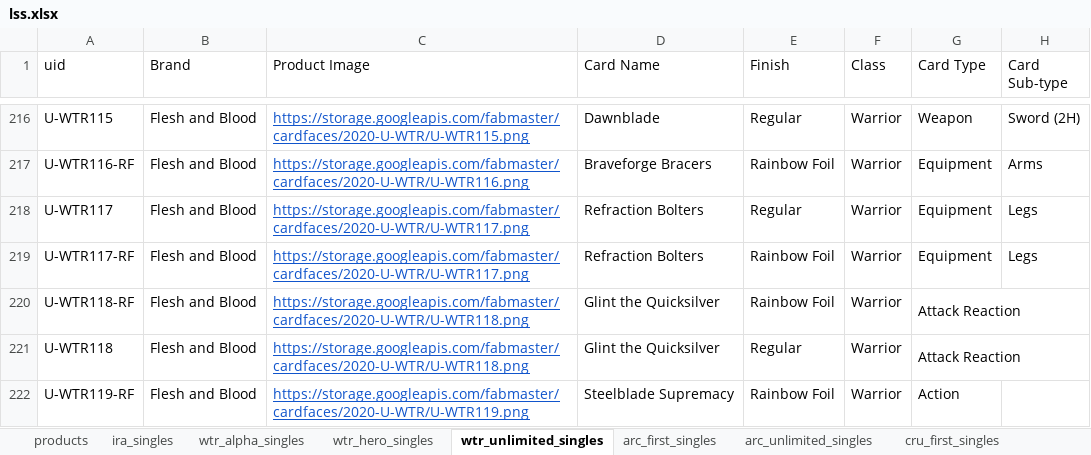
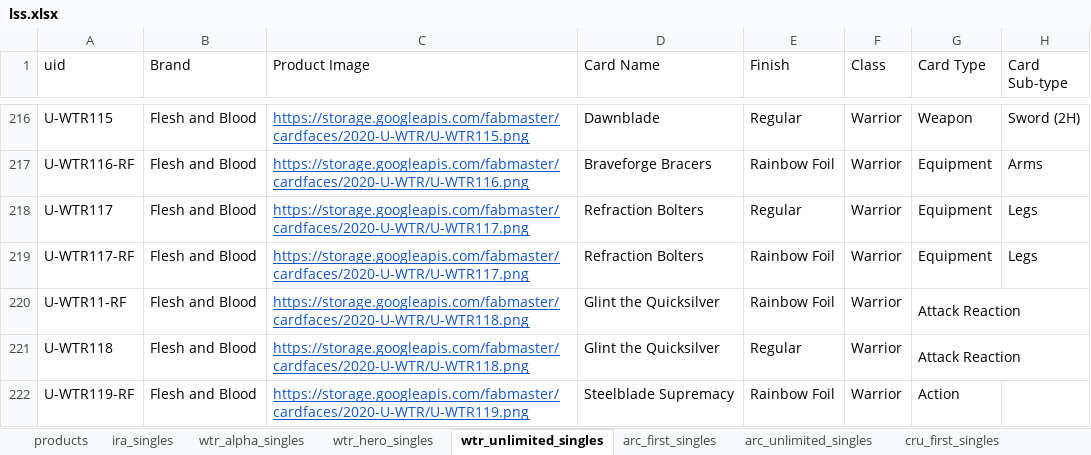
Before and after one commit to Cardtech-io/fabdb, an Excel workbook: storage/carddb/lss.xlsx, sheet wtr_unlimited_singles, drawn as a sheet; only a part is shown, gaps mark what is left out; values as stored, in another font and other column widths than the file's, no borders; charts and pictures not drawn; the diff names each change by its address in the sheet, - before the commit and + after, or states it on an @@ line.

```diff
--- a/storage/carddb/lss.xlsx (sheet wtr_unlimited_singles)
+++ b/storage/carddb/lss.xlsx (sheet wtr_unlimited_singles)
-A220 (uid): U-WTR118-RF
+A220 (uid): U-WTR11-RF
```
Also changed, not shown: sheet promo_singles, sheet cru_first_singles, sheet products, sheet arc_unlimited_singles, sheet arc_first_singles, other sheet tabs, formulas that keep their value, charts or pictures, 16 other files.
